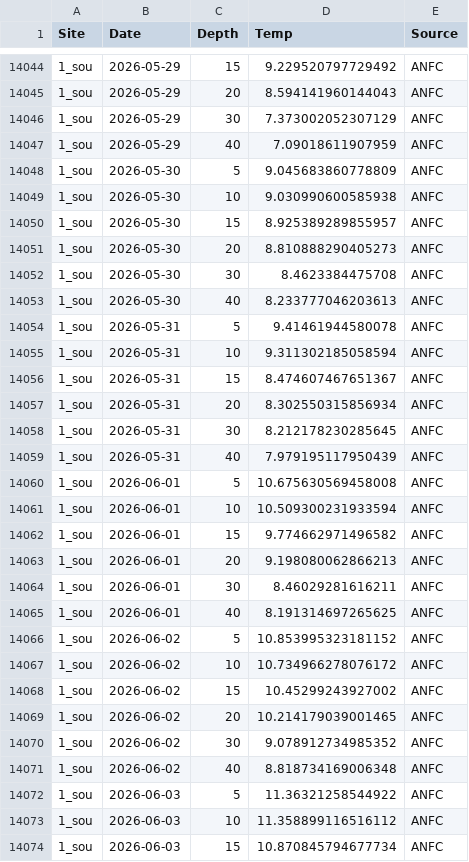
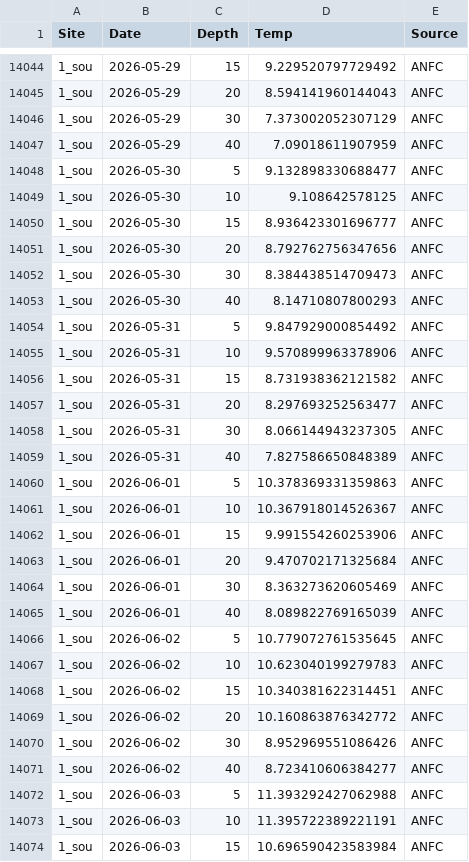
Before and after one commit to sharkbot952/temp_test, a CSV file: data/cmem/thetao/thetao_1_sou.csv, drawn as a sheet; only a part is shown, gaps mark what is left out; the diff covers the shown part only.

```diff
--- a/data/cmem/thetao/thetao_1_sou.csv
+++ b/data/cmem/thetao/thetao_1_sou.csv
@@ -14047,28 +14047,28 @@
 1_sou,2026-05-29,40,7.09018611907959,ANFC
-1_sou,2026-05-30,5,9.045683860778809,ANFC
-1_sou,2026-05-30,10,9.030990600585938,ANFC
-1_sou,2026-05-30,15,8.925389289855957,ANFC
-1_sou,2026-05-30,20,8.810888290405273,ANFC
-1_sou,2026-05-30,30,8.4623384475708,ANFC
-1_sou,2026-05-30,40,8.233777046203613,ANFC
-1_sou,2026-05-31,5,9.41461944580078,ANFC
-1_sou,2026-05-31,10,9.311302185058594,ANFC
-1_sou,2026-05-31,15,8.474607467651367,ANFC
-1_sou,2026-05-31,20,8.302550315856934,ANFC
-1_sou,2026-05-31,30,8.212178230285645,ANFC
-1_sou,2026-05-31,40,7.979195117950439,ANFC
-1_sou,2026-06-01,5,10.675630569458008,ANFC
-1_sou,2026-06-01,10,10.509300231933594,ANFC
-1_sou,2026-06-01,15,9.774662971496582,ANFC
-1_sou,2026-06-01,20,9.198080062866213,ANFC
-1_sou,2026-06-01,30,8.46029281616211,ANFC
-1_sou,2026-06-01,40,8.191314697265625,ANFC
-1_sou,2026-06-02,5,10.853995323181152,ANFC
-1_sou,2026-06-02,10,10.734966278076172,ANFC
-1_sou,2026-06-02,15,10.45299243927002,ANFC
-1_sou,2026-06-02,20,10.214179039001465,ANFC
-1_sou,2026-06-02,30,9.078912734985352,ANFC
-1_sou,2026-06-02,40,8.818734169006348,ANFC
-1_sou,2026-06-03,5,11.36321258544922,ANFC
-1_sou,2026-06-03,10,11.358899116516112,ANFC
-1_sou,2026-06-03,15,10.870845794677734,ANFC
+1_sou,2026-05-30,5,9.132898330688477,ANFC
+1_sou,2026-05-30,10,9.108642578125,ANFC
+1_sou,2026-05-30,15,8.936423301696777,ANFC
+1_sou,2026-05-30,20,8.792762756347656,ANFC
+1_sou,2026-05-30,30,8.384438514709473,ANFC
+1_sou,2026-05-30,40,8.14710807800293,ANFC
+1_sou,2026-05-31,5,9.847929000854492,ANFC
+1_sou,2026-05-31,10,9.570899963378906,ANFC
+1_sou,2026-05-31,15,8.731938362121582,ANFC
+1_sou,2026-05-31,20,8.297693252563477,ANFC
+1_sou,2026-05-31,30,8.066144943237305,ANFC
+1_sou,2026-05-31,40,7.827586650848389,ANFC
+1_sou,2026-06-01,5,10.378369331359863,ANFC
+1_sou,2026-06-01,10,10.367918014526367,ANFC
+1_sou,2026-06-01,15,9.991554260253906,ANFC
+1_sou,2026-06-01,20,9.470702171325684,ANFC
+1_sou,2026-06-01,30,8.363273620605469,ANFC
+1_sou,2026-06-01,40,8.089822769165039,ANFC
+1_sou,2026-06-02,5,10.779072761535645,ANFC
+1_sou,2026-06-02,10,10.623040199279783,ANFC
+1_sou,2026-06-02,15,10.340381622314451,ANFC
+1_sou,2026-06-02,20,10.160863876342772,ANFC
+1_sou,2026-06-02,30,8.952969551086426,ANFC
+1_sou,2026-06-02,40,8.723410606384277,ANFC
+1_sou,2026-06-03,5,11.393292427062988,ANFC
+1_sou,2026-06-03,10,11.395722389221191,ANFC
+1_sou,2026-06-03,15,10.696590423583984,ANFC
```
Also changed, not shown: 27 edited cells elsewhere in this file, data/cmem/chl/chl_1_sou.csv, data/cmem/chl/chl_2_sar.csv, 9 other files.
